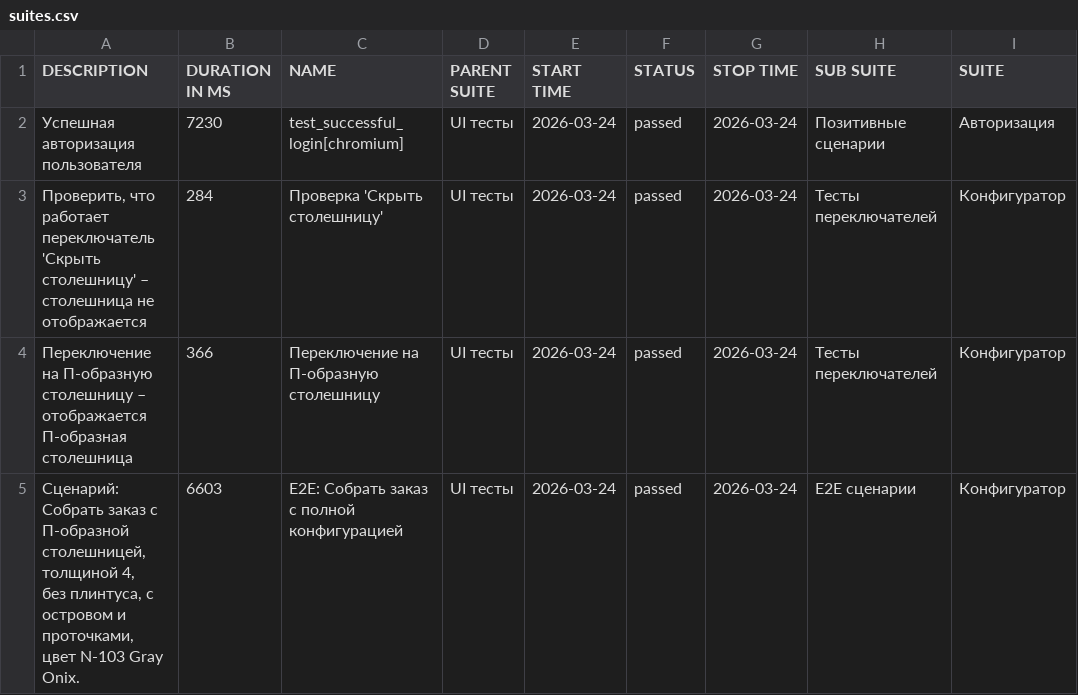
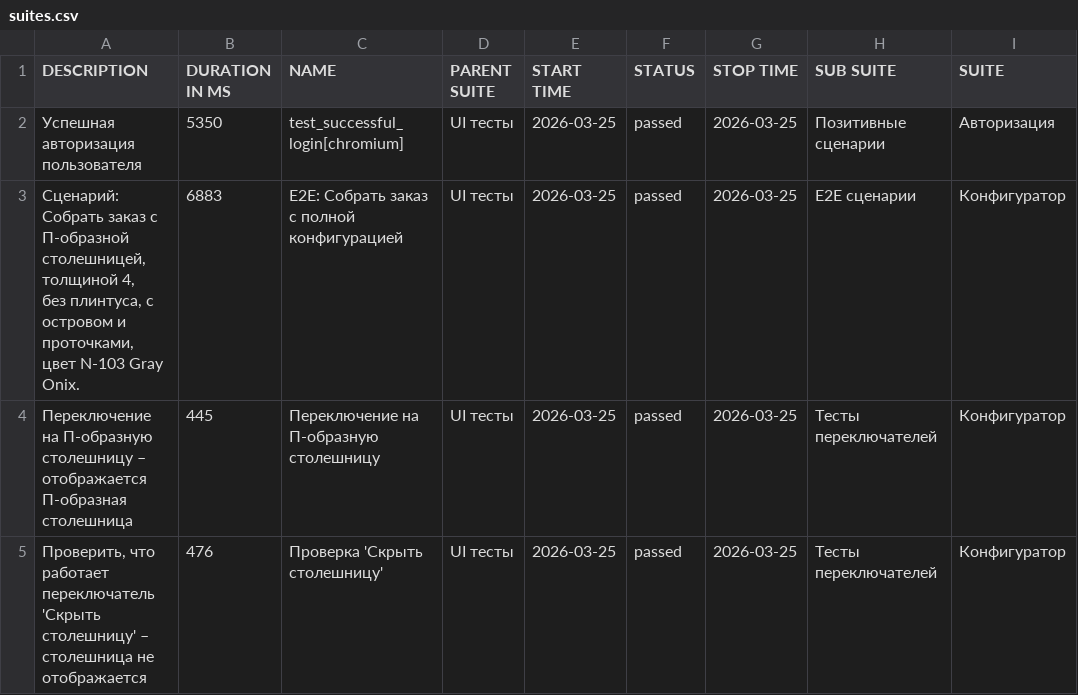
Before and after one commit to Deslowter/Playwright_python_inzhenerka, a CSV file: data/suites.csv, drawn as a sheet; only a part is shown; ↵ is a line break in a cell; the diff names each change by its address in the sheet, - before the commit and + after, or states it on an @@ line.

```diff
--- a/data/suites.csv
+++ b/data/suites.csv
-B2 (DURATION IN MS): 7230
+B2 (DURATION IN MS): 5350
-E2:E5 (START TIME): 2026-03-24
+E2:E5 (START TIME): 2026-03-25
-G2:G5 (STOP TIME): 2026-03-24
+G2:G5 (STOP TIME): 2026-03-25
-A3 (DESCRIPTION): Проверить, что работает переключатель 'Скрыть столешницу' – столешница не отображается
+A3 (DESCRIPTION): Сценарий: Собрать заказ с П-образной столешницей, толщиной 4, ↵ без плинтуса, с островом и проточками, цвет N-103 Gray Onix.
-B3 (DURATION IN MS): 284
+B3 (DURATION IN MS): 6883
-C3 (NAME): Проверка 'Скрыть столешницу'
+C3 (NAME): E2E: Собрать заказ с полной конфигурацией
-H3 (SUB SUITE): Тесты переключателей
+H3 (SUB SUITE): E2E сценарии
-B4 (DURATION IN MS): 366
+B4 (DURATION IN MS): 445
-A5 (DESCRIPTION): Сценарий: Собрать заказ с П-образной столешницей, толщиной 4, ↵ без плинтуса, с островом и проточками, цвет N-103 Gray Onix.
+A5 (DESCRIPTION): Проверить, что работает переключатель 'Скрыть столешницу' – столешница не отображается
-B5 (DURATION IN MS): 6603
+B5 (DURATION IN MS): 476
-C5 (NAME): E2E: Собрать заказ с полной конфигурацией
+C5 (NAME): Проверка 'Скрыть столешницу'
-H5 (SUB SUITE): E2E сценарии
+H5 (SUB SUITE): Тесты переключателей
```
Also changed, not shown: 54 other files.
